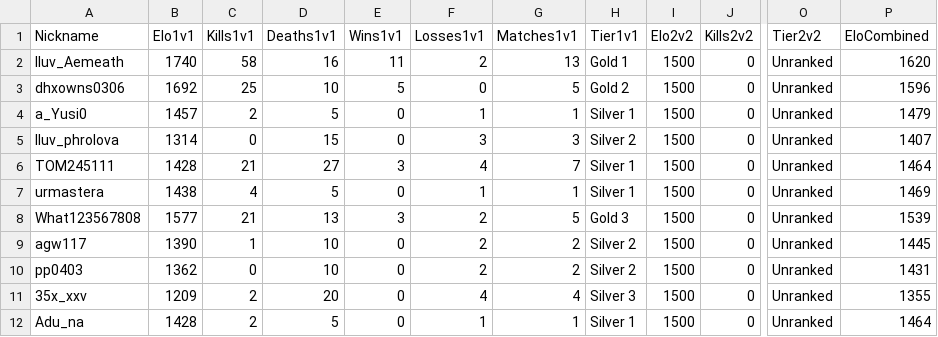
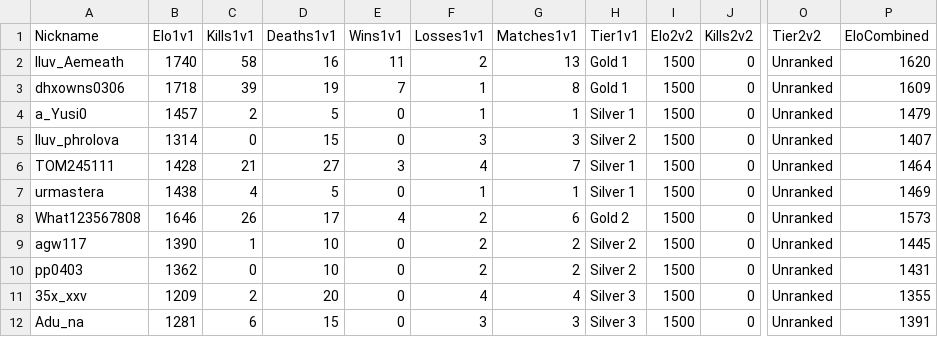
Before and after one commit to Yusi0/RLSS, a CSV file: lboard.csv, drawn as a sheet; only a part is shown, gaps mark what is left out; the diff names each change by its address in the sheet, - before the commit and + after, or states it on an @@ line.

Commit message:
REDLINER 전적 업데이트 (lboard.csv)

```diff
--- a/lboard.csv
+++ b/lboard.csv
-B3 (Elo1v1): 1692
+B3 (Elo1v1): 1718
-C3 (Kills1v1): 25
+C3 (Kills1v1): 39
-D3 (Deaths1v1): 10
+D3 (Deaths1v1): 19
-E3 (Wins1v1): 5
+E3 (Wins1v1): 7
-F3 (Losses1v1): 0
+F3 (Losses1v1): 1
-G3 (Matches1v1): 5
+G3 (Matches1v1): 8
-H3 (Tier1v1): Gold 2
+H3 (Tier1v1): Gold 1
-P3 (EloCombined): 1596
+P3 (EloCombined): 1609
-B8 (Elo1v1): 1577
+B8 (Elo1v1): 1646
-C8 (Kills1v1): 21
+C8 (Kills1v1): 26
-D8 (Deaths1v1): 13
+D8 (Deaths1v1): 17
-E8 (Wins1v1): 3
+E8 (Wins1v1): 4
-G8 (Matches1v1): 5
+G8 (Matches1v1): 6
-H8 (Tier1v1): Gold 3
+H8 (Tier1v1): Gold 2
-P8 (EloCombined): 1539
+P8 (EloCombined): 1573
-B12 (Elo1v1): 1428
+B12 (Elo1v1): 1281
-C12 (Kills1v1): 2
+C12 (Kills1v1): 6
-D12 (Deaths1v1): 5
+D12 (Deaths1v1): 15
-F12 (Losses1v1): 1
+F12 (Losses1v1): 3
-G12 (Matches1v1): 1
+G12 (Matches1v1): 3
-H12 (Tier1v1): Silver 1
+H12 (Tier1v1): Silver 3
-P12 (EloCombined): 1464
+P12 (EloCombined): 1391
```
